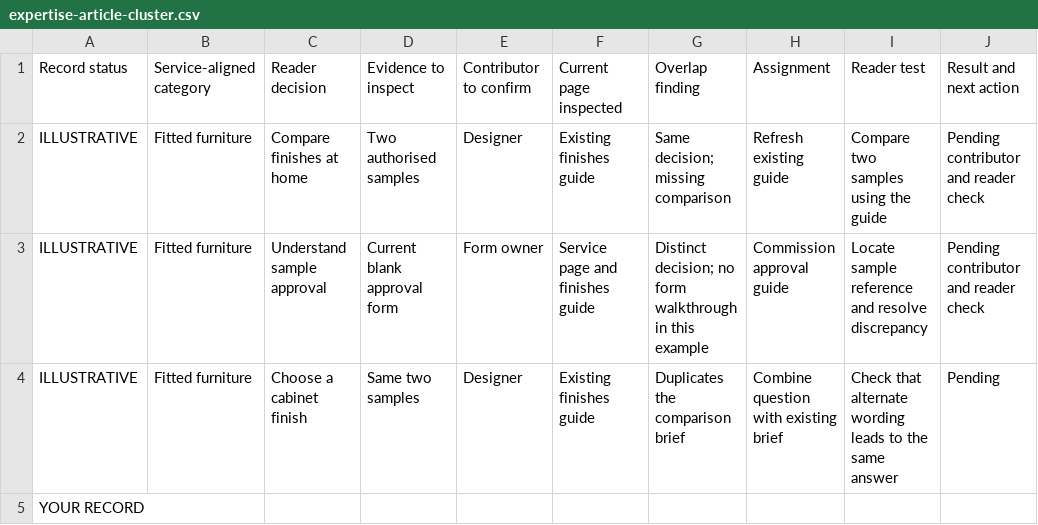
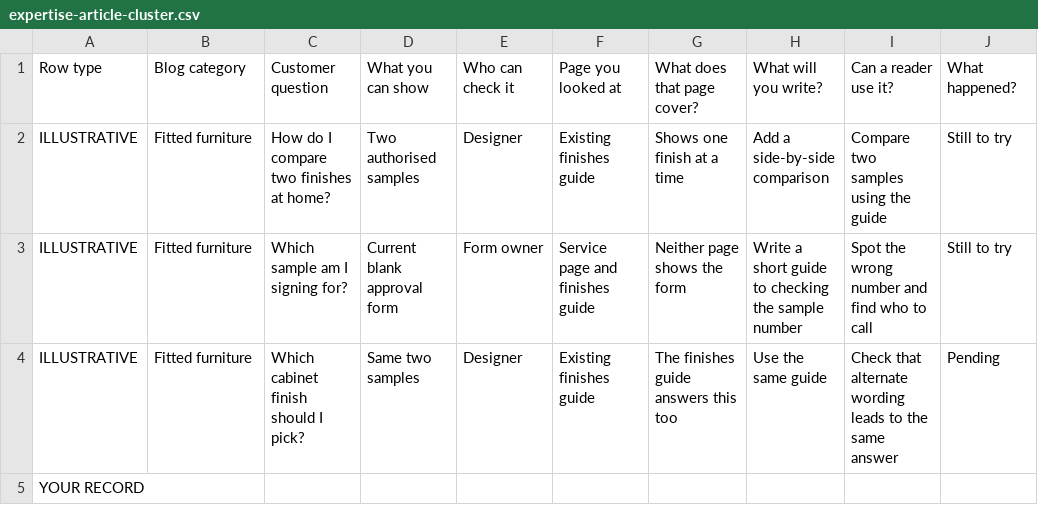
Before and after one commit to ZINC-Digital-of-Miami/zinc-digital-web, a CSV file: public/downloads/expertise-article-cluster.csv, drawn as a sheet.

Commit message:
Explain Wendy’s showroom example in everyday language (#117)
* Bring Wendy’s conversational voice into the showroom guide

* Explain the sign-off task plainly throughout Wendy’s article and worksheet

```diff
--- a/public/downloads/expertise-article-cluster.csv
+++ b/public/downloads/expertise-article-cluster.csv
@@ -1,5 +1,5 @@
-Record status,Service-aligned category,Reader decision,Evidence to inspect,Contributor to confirm,Current page inspected,Overlap finding,Assignment,Reader test,Result and next action
-ILLUSTRATIVE,Fitted furniture,Compare finishes at home,Two authorised samples,Designer,Existing finishes guide,Same decision; missing comparison,Refresh existing guide,Compare two samples using the guide,Pending contributor and reader check
-ILLUSTRATIVE,Fitted furniture,Understand sample approval,Current blank approval form,Form owner,Service page and finishes guide,Distinct decision; no form walkthrough in this example,Commission approval guide,Locate sample reference and resolve discrepancy,Pending contributor and reader check
-ILLUSTRATIVE,Fitted furniture,Choose a cabinet finish,Same two samples,Designer,Existing finishes guide,Duplicates the comparison brief,Combine question with existing brief,Check that alternate wording leads to the same answer,Pending
+Row type,Blog category,Customer question,What you can show,Who can check it,Page you looked at,What does that page cover?,What will you write?,Can a reader use it?,What happened?
+ILLUSTRATIVE,Fitted furniture,How do I compare two finishes at home?,Two authorised samples,Designer,Existing finishes guide,Shows one finish at a time,Add a side-by-side comparison,Compare two samples using the guide,Still to try
+ILLUSTRATIVE,Fitted furniture,Which sample am I signing for?,Current blank approval form,Form owner,Service page and finishes guide,Neither page shows the form,Write a short guide to checking the sample number,Spot the wrong number and find who to call,Still to try
+ILLUSTRATIVE,Fitted furniture,Which cabinet finish should I pick?,Same two samples,Designer,Existing finishes guide,The finishes guide answers this too,Use the same guide,Check that alternate wording leads to the same answer,Pending
 YOUR RECORD,,,,,,,,,
```
Also changed, not shown: 5 other files.
